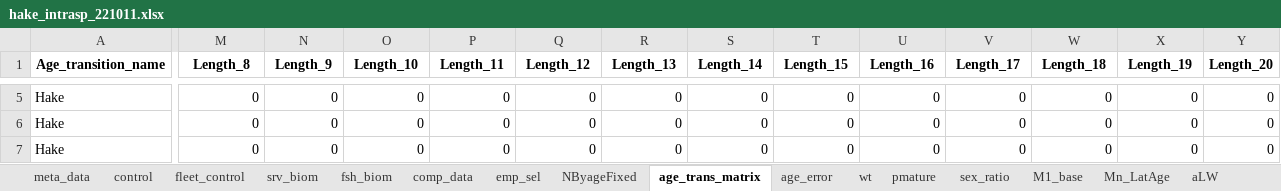
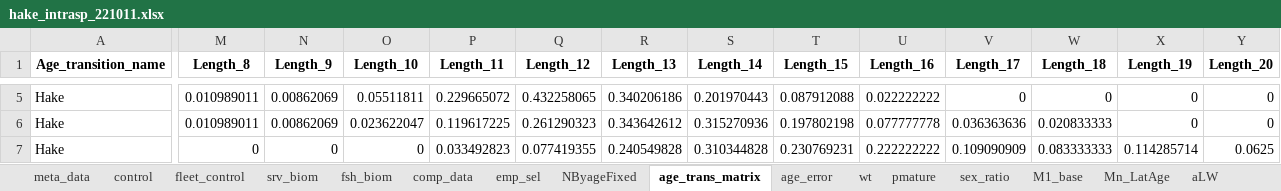
Before and after one commit to sowasser/hake-CEATTLE, an Excel workbook: data/hake_intrasp_221011.xlsx, sheet age_trans_matrix, drawn as a sheet; only a part is shown, gaps mark what is left out; values as stored, in another font and other column widths than the file's, no borders; the diff covers the shown part only; the diff names each change by its address in the sheet, - before the commit and + after, or states it on an @@ line.

```diff
--- a/data/hake_intrasp_221011.xlsx (sheet age_trans_matrix)
+++ b/data/hake_intrasp_221011.xlsx (sheet age_trans_matrix)
-M5:M6 (Length_8): 0
+M5:M6 (Length_8): 0.010989011
-N5:N6 (Length_9): 0
+N5:N6 (Length_9): 0.00862069
-O5 (Length_10): 0
+O5 (Length_10): 0.05511811
-P5 (Length_11): 0
+P5 (Length_11): 0.229665072
-Q5 (Length_12): 0
+Q5 (Length_12): 0.432258065
-R5 (Length_13): 0
+R5 (Length_13): 0.340206186
-S5 (Length_14): 0
+S5 (Length_14): 0.201970443
-T5 (Length_15): 0
+T5 (Length_15): 0.087912088
-U5 (Length_16): 0
+U5 (Length_16): 0.022222222
-O6 (Length_10): 0
+O6 (Length_10): 0.023622047
-P6 (Length_11): 0
+P6 (Length_11): 0.119617225
-Q6 (Length_12): 0
+Q6 (Length_12): 0.261290323
-R6 (Length_13): 0
+R6 (Length_13): 0.343642612
-S6 (Length_14): 0
+S6 (Length_14): 0.315270936
-T6 (Length_15): 0
+T6 (Length_15): 0.197802198
-U6 (Length_16): 0
+U6 (Length_16): 0.077777778
-V6 (Length_17): 0
+V6 (Length_17): 0.036363636
-W6 (Length_18): 0
+W6 (Length_18): 0.020833333
-P7 (Length_11): 0
+P7 (Length_11): 0.033492823
-Q7 (Length_12): 0
+Q7 (Length_12): 0.077419355
-R7 (Length_13): 0
+R7 (Length_13): 0.240549828
-S7 (Length_14): 0
+S7 (Length_14): 0.310344828
-T7 (Length_15): 0
+T7 (Length_15): 0.230769231
-U7 (Length_16): 0
+U7 (Length_16): 0.222222222
-V7 (Length_17): 0
+V7 (Length_17): 0.109090909
-W7 (Length_18): 0
+W7 (Length_18): 0.083333333
-X7 (Length_19): 0
+X7 (Length_19): 0.114285714
-Y7 (Length_20): 0
+Y7 (Length_20): 0.0625
```
Also changed, not shown: 134 edited cells elsewhere in this sheet, data/hake_intrasp_221014.xlsx.
